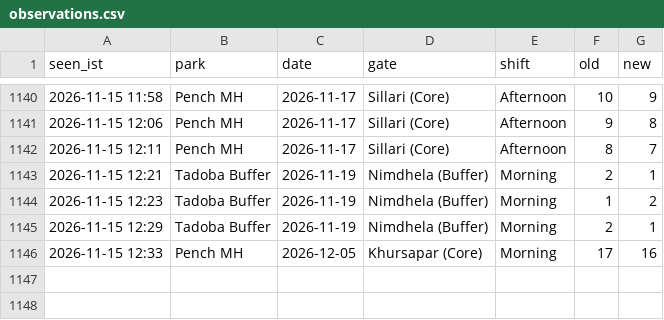
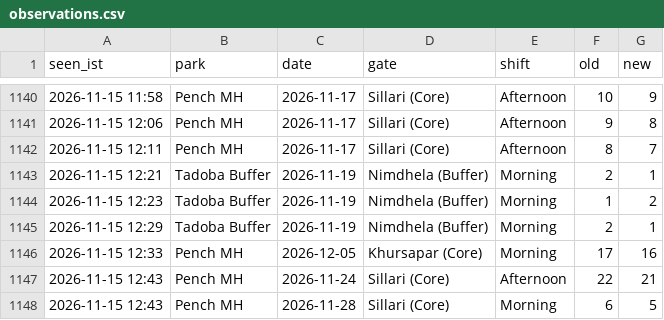
Before and after one commit to tnmytanny/safari-watcher, a CSV file: observations.csv, drawn as a sheet; only a part is shown, gaps mark what is left out; the diff names each change by its address in the sheet, - before the commit and + after, or states it on an @@ line.

```diff
--- a/observations.csv
+++ b/observations.csv
+row 1147: 2026-11-15 12:43 | Pench MH | 2026-11-24 | Sillari (Core) | Afternoon | 22 | 21
+row 1148: 2026-11-15 12:43 | Pench MH | 2026-11-28 | Sillari (Core) | Morning | 6 | 5
```
Also changed, not shown: 1 other file.
